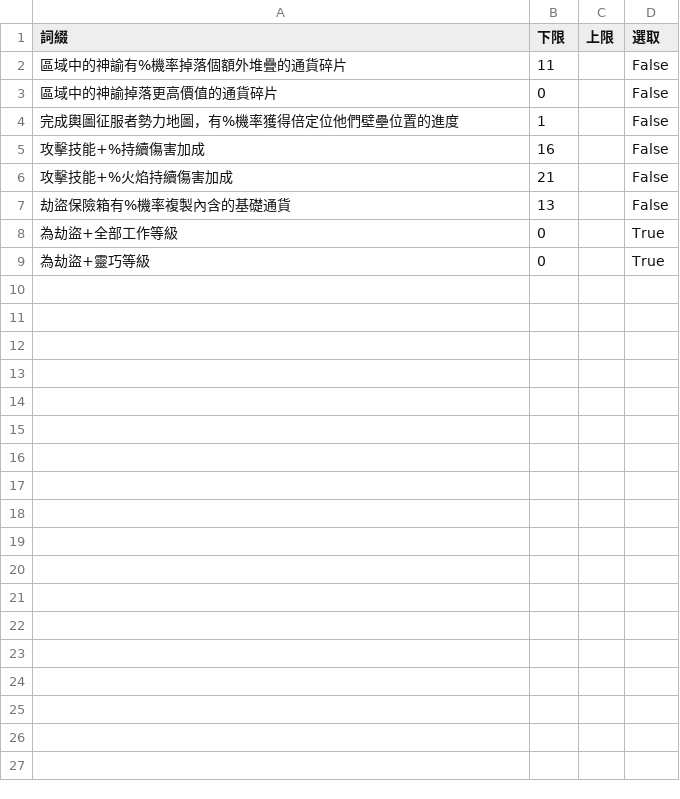
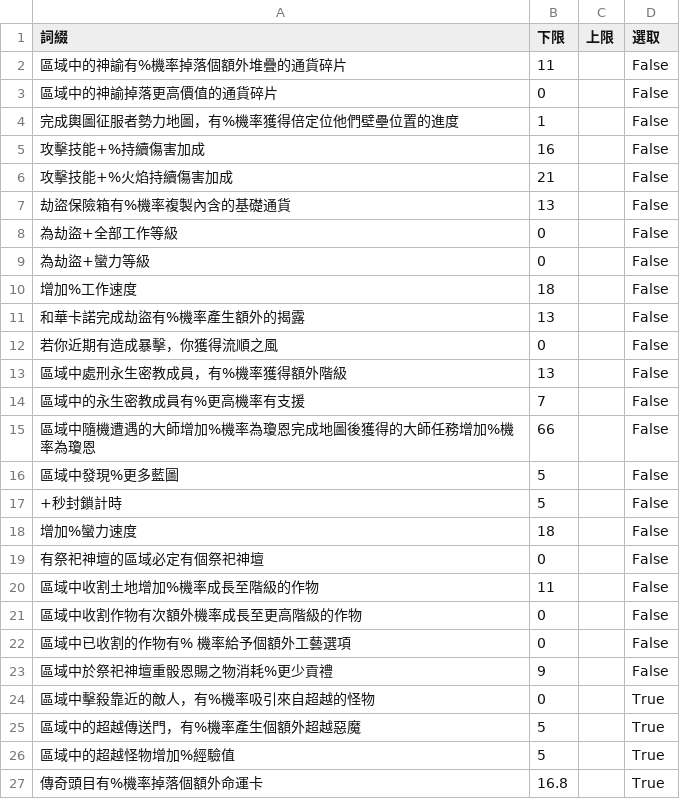
Before and after one commit to sayaotonathi/SayaCrafterPOE, a CSV file: AutoCraft/bin/Debug/prefixs.csv, drawn as a sheet.

```diff
--- a/AutoCraft/bin/Debug/prefixs.csv
+++ b/AutoCraft/bin/Debug/prefixs.csv
@@ -7,3 +7,21 @@
 劫盜保險箱有%機率複製內含的基礎通貨,13,,False
-為劫盜+全部工作等級,0,,True
-為劫盜+靈巧等級,0,,True
+為劫盜+全部工作等級,0,,False
+為劫盜+蠻力等級,0,,False
+增加%工作速度,18,,False
+和華卡諾完成劫盜有%機率產生額外的揭露,13,,False
+若你近期有造成暴擊，你獲得流順之風,0,,False
+區域中處刑永生密教成員，有%機率獲得額外階級,13,,False
+區域中的永生密教成員有%更高機率有支援,7,,False
+區域中隨機遭遇的大師增加%機率為瓊恩完成地圖後獲得的大師任務增加%機率為瓊恩,66,,False
+區域中發現%更多藍圖,5,,False
++秒封鎖計時,5,,False
+增加%蠻力速度,18,,False
+有祭祀神壇的區域必定有個祭祀神壇,0,,False
+區域中收割土地增加%機率成長至階級的作物,11,,False
+區域中收割作物有次額外機率成長至更高階級的作物,0,,False
+區域中已收割的作物有% 機率給予個額外工藝選項,0,,False
+區域中於祭祀神壇重骰恩賜之物消耗%更少貢禮,9,,False
+區域中擊殺靠近的敵人，有%機率吸引來自超越的怪物,0,,True
+區域中的超越傳送門，有%機率產生個額外超越惡魔,5,,True
+區域中的超越怪物增加%經驗值,5,,True
+傳奇頭目有%機率掉落個額外命運卡,16.8,,True
```
Also changed, not shown: AutoCraft/bin/Debug/position.csv, AutoCraft/bin/Debug/suffixs.csv, 10 other files.
